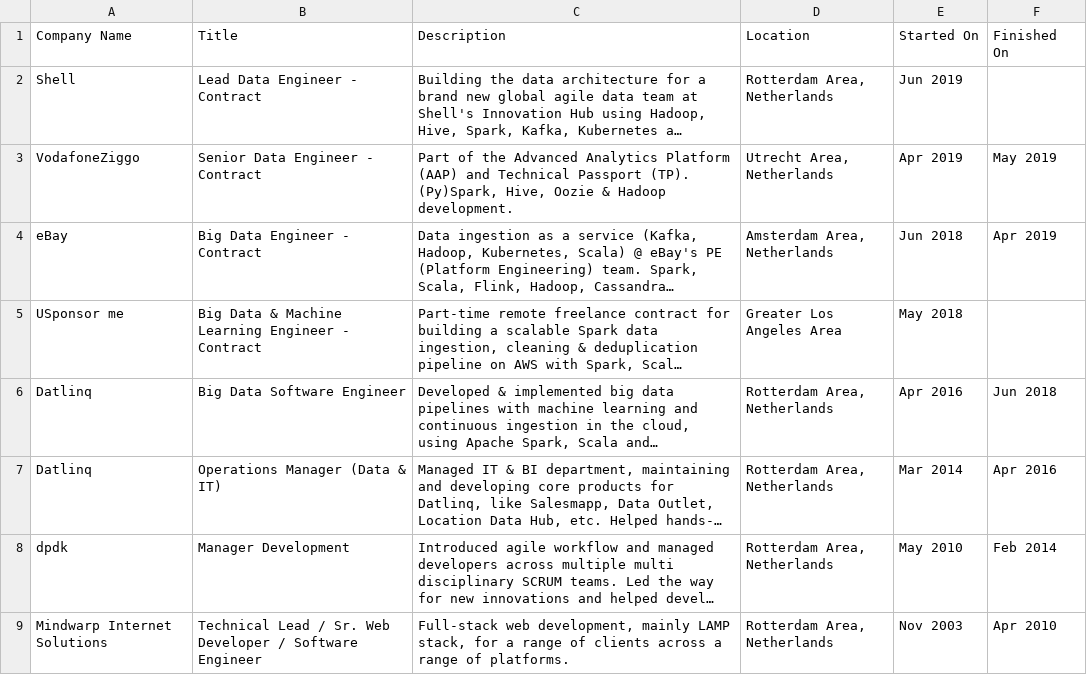
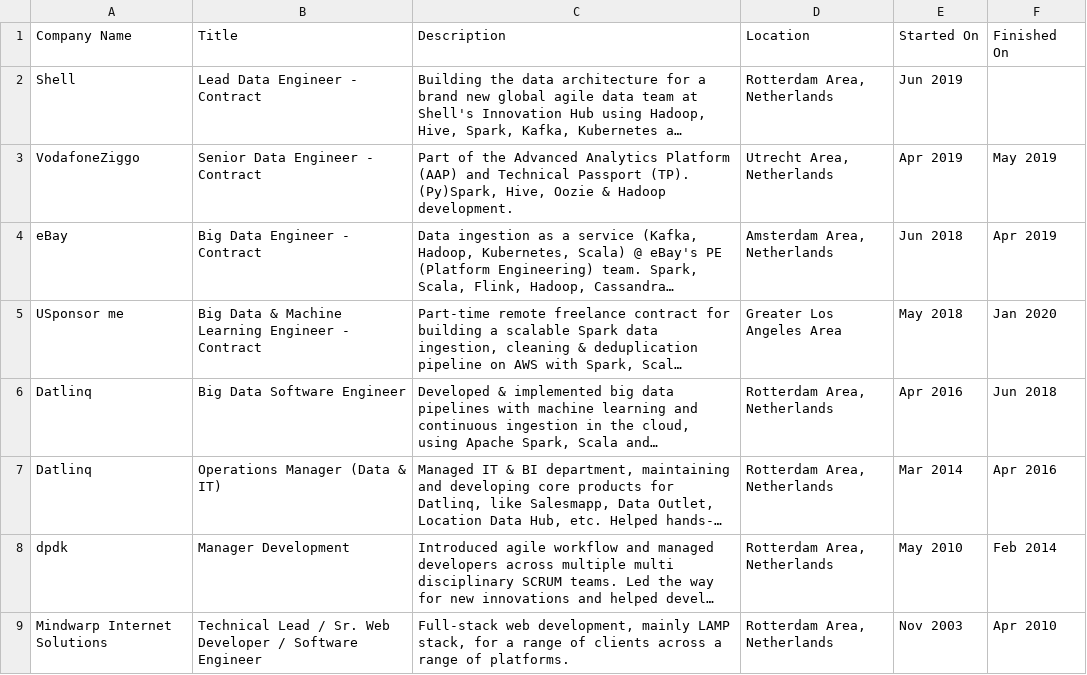
Before and after one commit to TomLous/resume, a CSV file: cv/export/Positions.csv, drawn as a sheet; only a part is shown; long unchanged cells end in …; the diff names each change by its address in the sheet, - before the commit and + after, or states it on an @@ line.

```diff
--- a/cv/export/Positions.csv
+++ b/cv/export/Positions.csv
-F5 (Finished On): (empty)
+F5 (Finished On): Jan 2020
```
Also changed, not shown: cv/export/Projects.csv, 4 other files.
